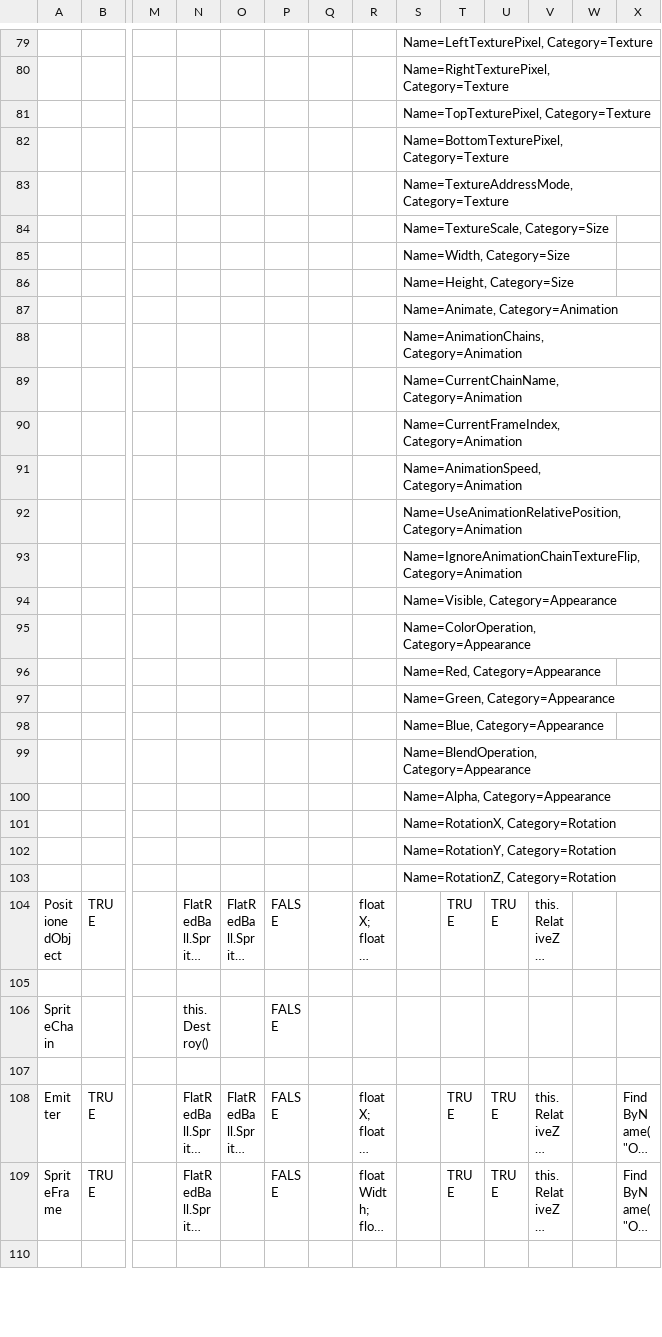
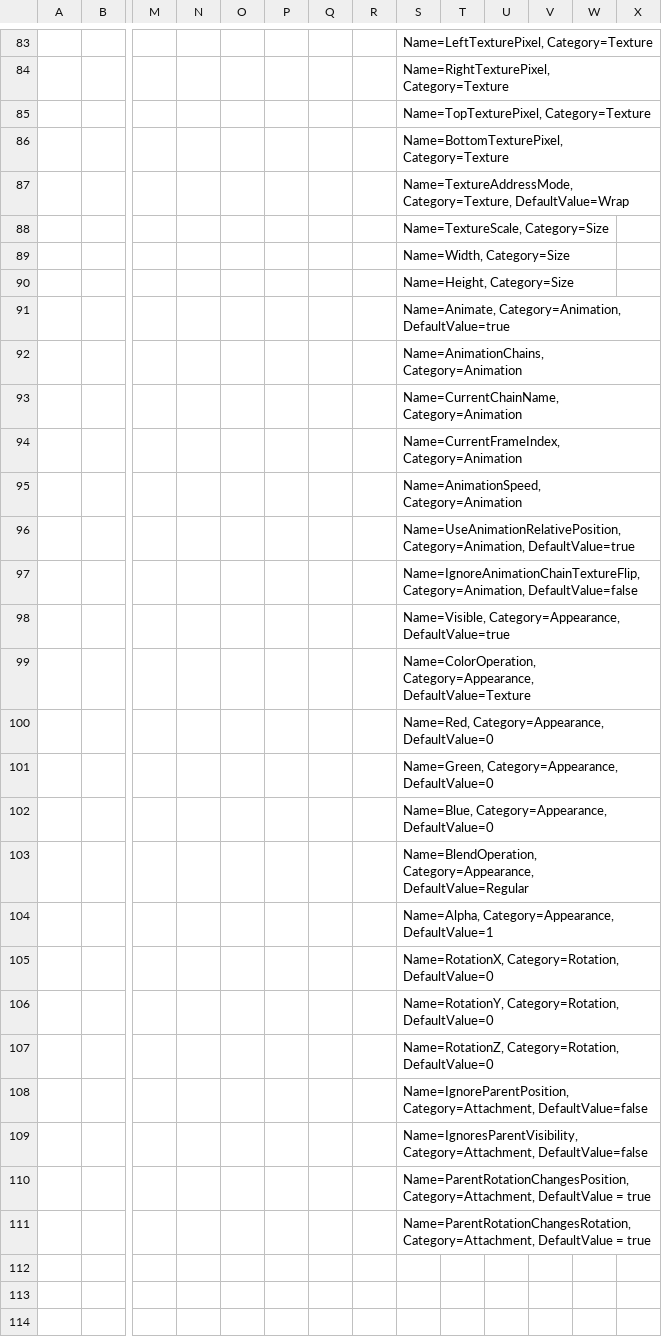
Before and after one commit to vchelaru/FlatRedBall, a CSV file: FRBDK/Glue/Glue/Content/ContentTypes.csv, drawn as a sheet; only a part is shown, gaps mark what is left out; the shorter side is filled out with more unchanged rows; long unchanged cells end in …; addresses are those after the commit; rows hold the shown columns only; the diff covers the shown part only; the diff names each change by its address in the sheet, - before the commit and + after, or states it on an @@ line.

Commit message:
Fixed up default values for Layer, Circle, AxisAlignedRectangle, Sprite, Text, and Camera.

```diff
--- a/FRBDK/Glue/Glue/Content/ContentTypes.csv
+++ b/FRBDK/Glue/Glue/Content/ContentTypes.csv
-S87: Name=TextureAddressMode, Category=Texture
+S87: Name=TextureAddressMode, Category=Texture, DefaultValue=Wrap
-S91: Name=Animate, Category=Animation
+S91: Name=Animate, Category=Animation, DefaultValue=true
-S96: Name=UseAnimationRelativePosition, Category=Animation
+S96: Name=UseAnimationRelativePosition, Category=Animation, DefaultValue=true
-S97: Name=IgnoreAnimationChainTextureFlip, Category=Animation
+S97: Name=IgnoreAnimationChainTextureFlip, Category=Animation, DefaultValue=false
-S98: Name=Visible, Category=Appearance
+S98: Name=Visible, Category=Appearance, DefaultValue=true
-S99: Name=ColorOperation, Category=Appearance
+S99: Name=ColorOperation, Category=Appearance, DefaultValue=Texture
-S100: Name=Red, Category=Appearance
+S100: Name=Red, Category=Appearance, DefaultValue=0
-S101: Name=Green, Category=Appearance
+S101: Name=Green, Category=Appearance, DefaultValue=0
-S102: Name=Blue, Category=Appearance
+S102: Name=Blue, Category=Appearance, DefaultValue=0
-S103: Name=BlendOperation, Category=Appearance
+S103: Name=BlendOperation, Category=Appearance, DefaultValue=Regular
-S104: Name=Alpha, Category=Appearance
+S104: Name=Alpha, Category=Appearance, DefaultValue=1
-S105: Name=RotationX, Category=Rotation
+S105: Name=RotationX, Category=Rotation, DefaultValue=0
-S106: Name=RotationY, Category=Rotation
+S106: Name=RotationY, Category=Rotation, DefaultValue=0
-S107: Name=RotationZ, Category=Rotation
+S107: Name=RotationZ, Category=Rotation, DefaultValue=0
+row 108:  |  |  |  |  |  |  |  | Name=IgnoreParentPosition, Category=Attachment, DefaultValue=false
+row 109:  |  |  |  |  |  |  |  | Name=IgnoresParentVisibility, Category=Attachment, DefaultValue=false
+row 110:  |  |  |  |  |  |  |  | Name=ParentRotationChangesPosition, Category=Attachment, DefaultValue = true
+row 111:  |  |  |  |  |  |  |  | Name=ParentRotationChangesRotation, Category=Attachment, DefaultValue = true
+row 112: (empty)
+row 113: (empty)
+row 114: (empty)
```
Also changed, not shown: 30 added rows and 9 edited cells elsewhere in this file.
